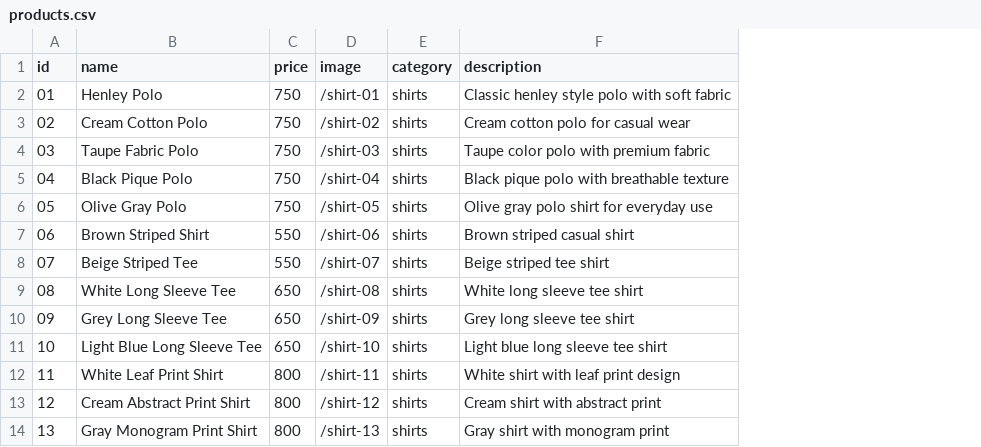
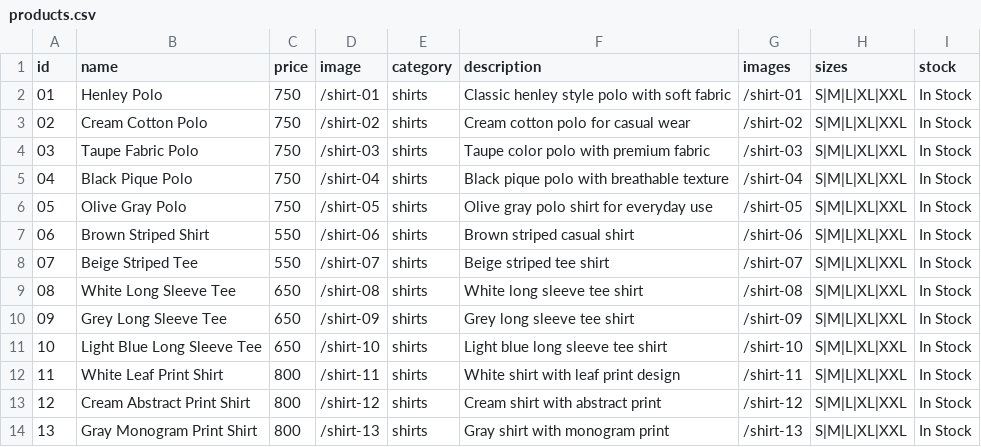
Before and after one commit to victornzoka8-bot/Ikuthu-collections, a CSV file: data/products.csv, drawn as a sheet; only a part is shown; the diff names each change by its address in the sheet, - before the commit and + after, or states it on an @@ line.

Commit message:
Update products.csv now

```diff
--- a/data/products.csv
+++ b/data/products.csv
+column G (images), rows 2-14: /shirt-01 | /shirt-02 | /shirt-03 | /shirt-04 | /shirt-05 | /shirt-06 | /shirt-07 | /shirt-08 | /shirt-09 | /shirt-10 | /shirt-11 | /shirt-12 | /shirt-13
+column H (sizes), rows 2-14: all S|M|L|XL|XXL
+column I (stock), rows 2-14: all In Stock
```
